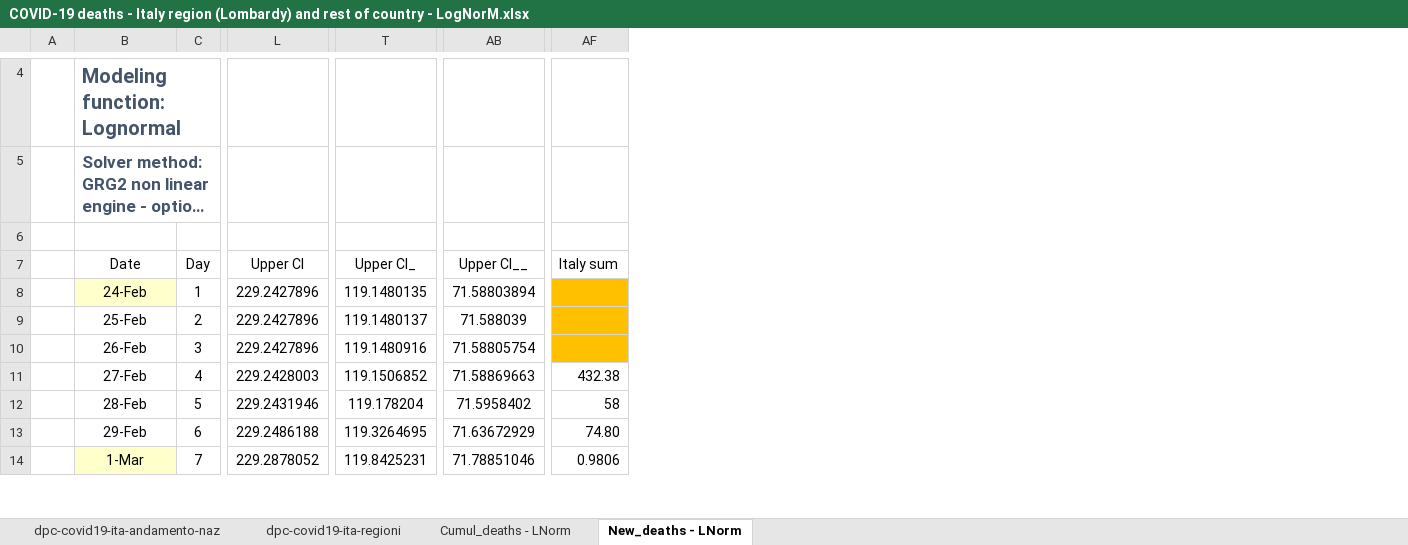
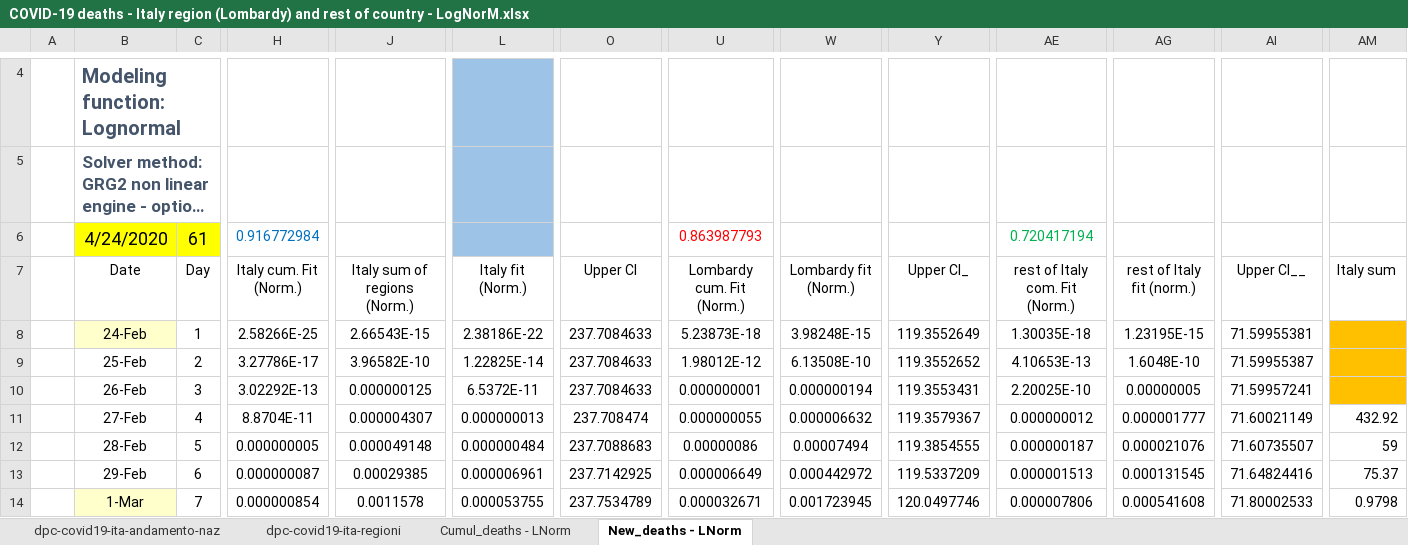
Before and after one commit to pfnali/Covid-19, an Excel workbook: COVID-19 deaths - Italy region (Lombardy) and rest of country - LogNorM.xlsx, sheet New_deaths - LNorm, drawn as a sheet; only a part is shown, gaps mark what is left out; long unchanged cells end in …; values as stored, in another font and other column widths than the file's, no borders; charts and pictures and table styles not drawn; addresses are those after the commit; rows hold the shown columns only; the diff covers the shown part only; the diff names each change by its address in the sheet, - before the commit and + after, or states it on an @@ line.

```diff
--- a/COVID-19 deaths - Italy region (Lombardy) and rest of country - LogNorM.xlsx (sheet New_deaths - LNorm)
+++ b/COVID-19 deaths - Italy region (Lombardy) and rest of country - LogNorM.xlsx (sheet New_deaths - LNorm)
+column H (Italy cum. Fit (Norm.)), row 6: 0.916772984; rows 8-14: 2.58266E-25 | 3.27786E-17 | 3.02292E-13 | 8.8704E-11 | 0.000000005 | 0.000000087 | 0.000000854
+column J (Italy sum of regions (Norm.)), rows 8-14: 2.66543E-15 | 3.96582E-10 | 0.000000125 | 0.000004307 | 0.000049148 | 0.00029385 | 0.0011578
+column L (Italy fit (Norm.)), rows 8-14: 2.38186E-22 | 1.22825E-14 | 6.5372E-11 | 0.000000013 | 0.000000484 | 0.000006961 | 0.000053755
+column U (Lombardy cum. Fit (Norm.)), row 6: 0.863987793; rows 8-14: 5.23873E-18 | 1.98012E-12 | 0.000000001 | 0.000000055 | 0.00000086 | 0.000006649 | 0.000032671
+column W (Lombardy fit (Norm.)), rows 8-14: 3.98248E-15 | 6.13508E-10 | 0.000000194 | 0.000006632 | 0.00007494 | 0.000442972 | 0.001723945
+column AE (rest of Italy com. Fit (Norm.)), row 6: 0.720417194; rows 8-14: 1.30035E-18 | 4.10653E-13 | 2.20025E-10 | 0.000000012 | 0.000000187 | 0.000001513 | 0.000007806
+column AG (rest of Italy fit (norm.)), rows 8-14: 1.23195E-15 | 1.6048E-10 | 0.00000005 | 0.000001777 | 0.000021076 | 0.000131545 | 0.000541608
-row 6: (empty)
+row 6:  | 4/24/2020 | 61 | 0.916772984 |  |  |  | 0.863987793 |  |  | 0.720417194
-B6:C6 fill: none
+B6:C6 fill: #FFFF00
-O8:O10 (Upper CI): 229.2427896
+O8:O10 (Upper CI): 237.7084633
-Y8 (Upper CI_): 119.1480135
+Y8 (Upper CI_): 119.3552649
-AI8 (Upper CI__): 71.58803894
+AI8 (Upper CI__): 71.59955381
-Y9 (Upper CI_): 119.1480137
+Y9 (Upper CI_): 119.3552652
-AI9 (Upper CI__): 71.588039
+AI9 (Upper CI__): 71.59955387
-Y10 (Upper CI_): 119.1480916
+Y10 (Upper CI_): 119.3553431
-AI10 (Upper CI__): 71.58805754
+AI10 (Upper CI__): 71.59957241
-O11 (Upper CI): 229.2428003
+O11 (Upper CI): 237.708474
-Y11 (Upper CI_): 119.1506852
+Y11 (Upper CI_): 119.3579367
-AI11 (Upper CI__): 71.58869663
+AI11 (Upper CI__): 71.60021149
-AM11 (Italy sum): 432.38
+AM11 (Italy sum): 432.92
-O12 (Upper CI): 229.2431946
+O12 (Upper CI): 237.7088683
-Y12 (Upper CI_): 119.178204
+Y12 (Upper CI_): 119.3854555
-AI12 (Upper CI__): 71.5958402
+AI12 (Upper CI__): 71.60735507
-AM12 (Italy sum): 58
+AM12 (Italy sum): 59
-O13 (Upper CI): 229.2486188
+O13 (Upper CI): 237.7142925
-Y13 (Upper CI_): 119.3264695
+Y13 (Upper CI_): 119.5337209
-AI13 (Upper CI__): 71.63672929
+AI13 (Upper CI__): 71.64824416
-AM13 (Italy sum): 74.80
+AM13 (Italy sum): 75.37
-O14 (Upper CI): 229.2878052
+O14 (Upper CI): 237.7534789
-Y14 (Upper CI_): 119.8425231
+Y14 (Upper CI_): 120.0497746
-AI14 (Upper CI__): 71.78851046
+AI14 (Upper CI__): 71.80002533
-AM14 (Italy sum): 0.9806
+AM14 (Italy sum): 0.9798
```
Also changed, not shown: 323 edited cells and cell formats elsewhere in this sheet, sheet dpc-covid19-ita-regioni, sheet Cumul_deaths - LNorm, sheet dpc-covid19-ita-andamento-naz, formulas that keep their value, charts or pictures.
